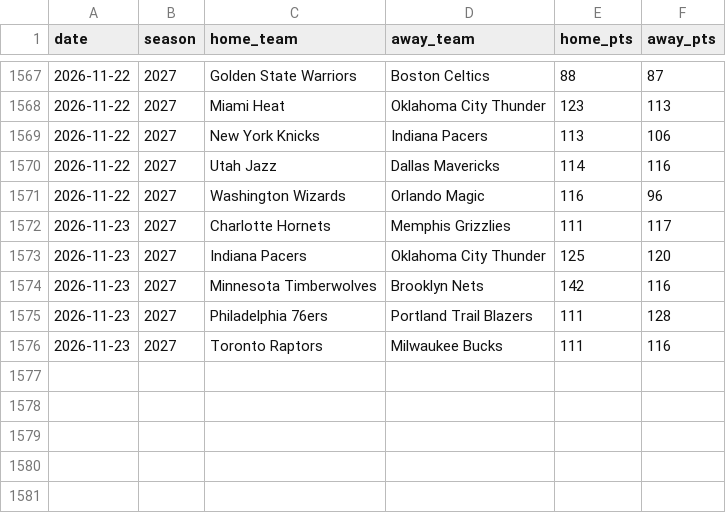
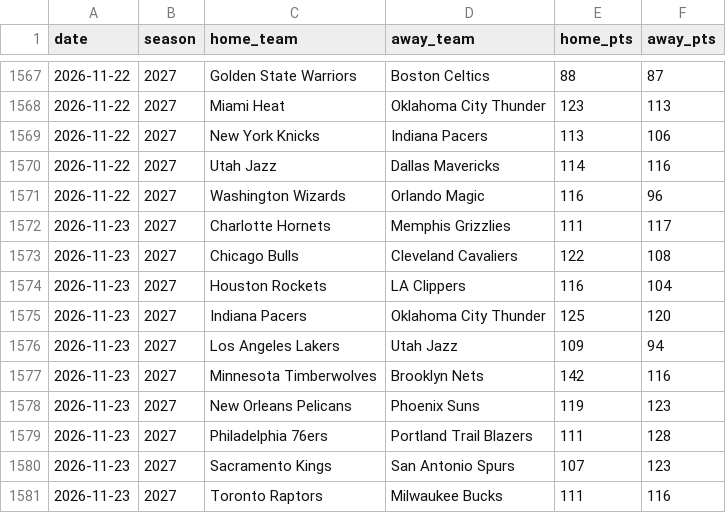
Before and after one commit to brianbzeng/nbamodel, a CSV file: data/raw/nba_game_updates.csv, drawn as a sheet; only a part is shown, gaps mark what is left out; the diff names each change by its address in the sheet, - before the commit and + after, or states it on an @@ line.

```diff
--- a/data/raw/nba_game_updates.csv
+++ b/data/raw/nba_game_updates.csv
+row 1573: 2026-11-23 | 2027 | Chicago Bulls | Cleveland Cavaliers | 122 | 108
+row 1574: 2026-11-23 | 2027 | Houston Rockets | LA Clippers | 116 | 104
+row 1576: 2026-11-23 | 2027 | Los Angeles Lakers | Utah Jazz | 109 | 94
+row 1578: 2026-11-23 | 2027 | New Orleans Pelicans | Phoenix Suns | 119 | 123
+row 1580: 2026-11-23 | 2027 | Sacramento Kings | San Antonio Spurs | 107 | 123
```
Also changed, not shown: data/raw/nba_daily_predictions.csv, 1 other file.
